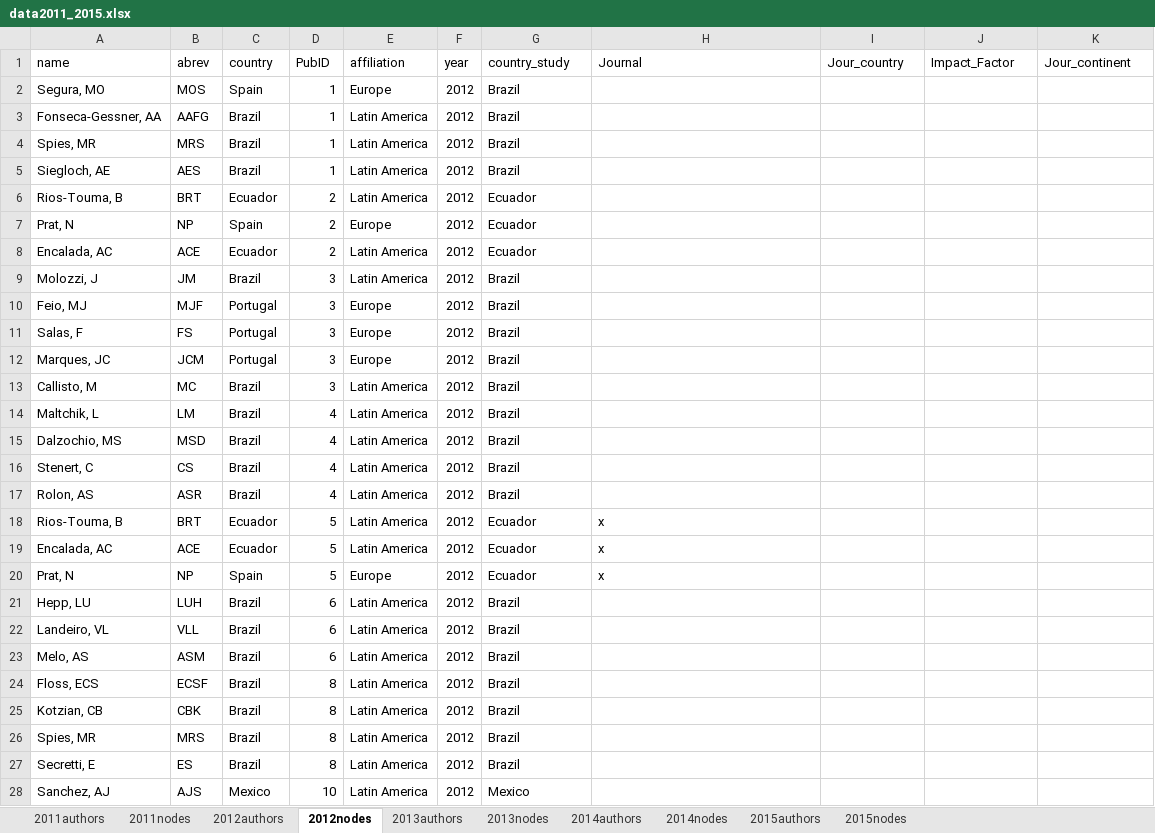
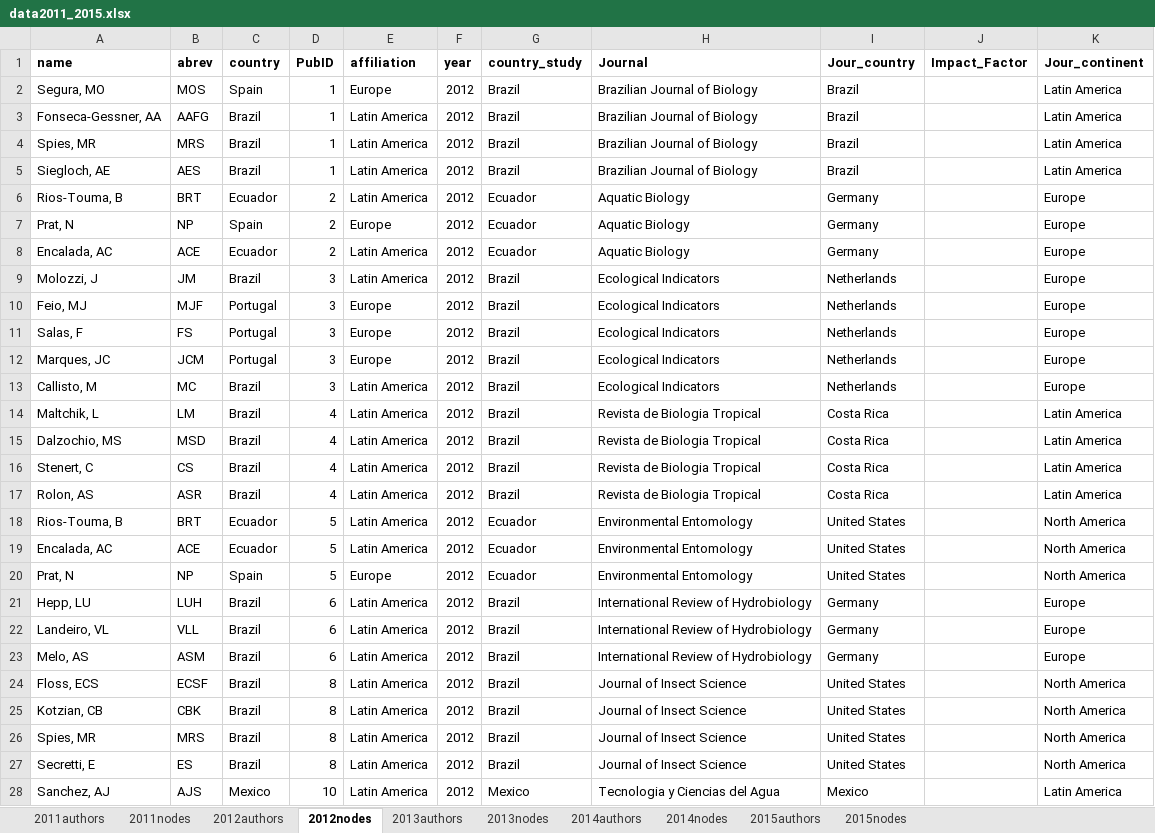
Before and after one commit to PEGutierrezF/NetworkAnalysis, an Excel workbook: data/data2011_2015.xlsx, sheet 2012nodes, drawn as a sheet; only a part is shown; values as stored, in another font and other column widths than the file's, no borders; the diff covers the shown part only; the diff names each change by its address in the sheet, - before the commit and + after, or states it on an @@ line.

Commit message:
data

```diff
--- a/data/data2011_2015.xlsx (sheet 2012nodes)
+++ b/data/data2011_2015.xlsx (sheet 2012nodes)
-A1:K1 bold: off
+A1:K1 bold: on
-H2:H5 (Journal): (empty)
+H2:H5 (Journal): Brazilian Journal of Biology
-I2:I5 (Jour_country): (empty)
+I2:I5 (Jour_country): Brazil
-K2:K5 (Jour_continent): (empty)
+K2:K5 (Jour_continent): Latin America
-H6:H8 (Journal): (empty)
+H6:H8 (Journal): Aquatic Biology
-I6:I8 (Jour_country): (empty)
+I6:I8 (Jour_country): Germany
-K6:K13 (Jour_continent): (empty)
+K6:K13 (Jour_continent): Europe
-H9:H13 (Journal): (empty)
+H9:H13 (Journal): Ecological Indicators
-I9:I13 (Jour_country): (empty)
+I9:I13 (Jour_country): Netherlands
-H14:H17 (Journal): (empty)
+H14:H17 (Journal): Revista de Biologia Tropical
-I14:I17 (Jour_country): (empty)
+I14:I17 (Jour_country): Costa Rica
-K14:K17 (Jour_continent): (empty)
+K14:K17 (Jour_continent): Latin America
-H18:H20 (Journal): x
+H18:H20 (Journal): Environmental Entomology
-I18:I20 (Jour_country): (empty)
+I18:I20 (Jour_country): United States
-K18:K20 (Jour_continent): (empty)
+K18:K20 (Jour_continent): North America
-H21:H23 (Journal): (empty)
+H21:H23 (Journal): International Review of Hydrobiology
-I21:I23 (Jour_country): (empty)
+I21:I23 (Jour_country): Germany
-K21:K23 (Jour_continent): (empty)
+K21:K23 (Jour_continent): Europe
-H24:H27 (Journal): (empty)
+H24:H27 (Journal): Journal of Insect Science
-I24:I27 (Jour_country): (empty)
+I24:I27 (Jour_country): United States
-K24:K27 (Jour_continent): (empty)
+K24:K27 (Jour_continent): North America
-H28 (Journal): (empty)
+H28 (Journal): Tecnologia y Ciencias del Agua
-I28 (Jour_country): (empty)
+I28 (Jour_country): Mexico
-K28 (Jour_continent): (empty)
+K28 (Jour_continent): Latin America
```
Also changed, not shown: 171 edited cells elsewhere in this sheet, sheet 2011nodes, 1 other file.
